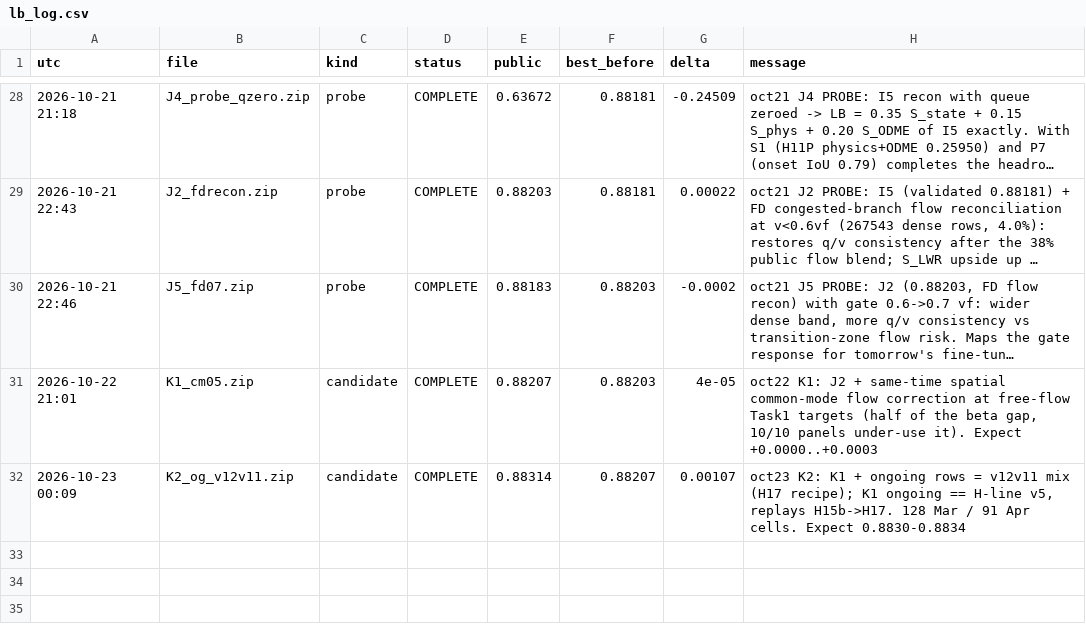
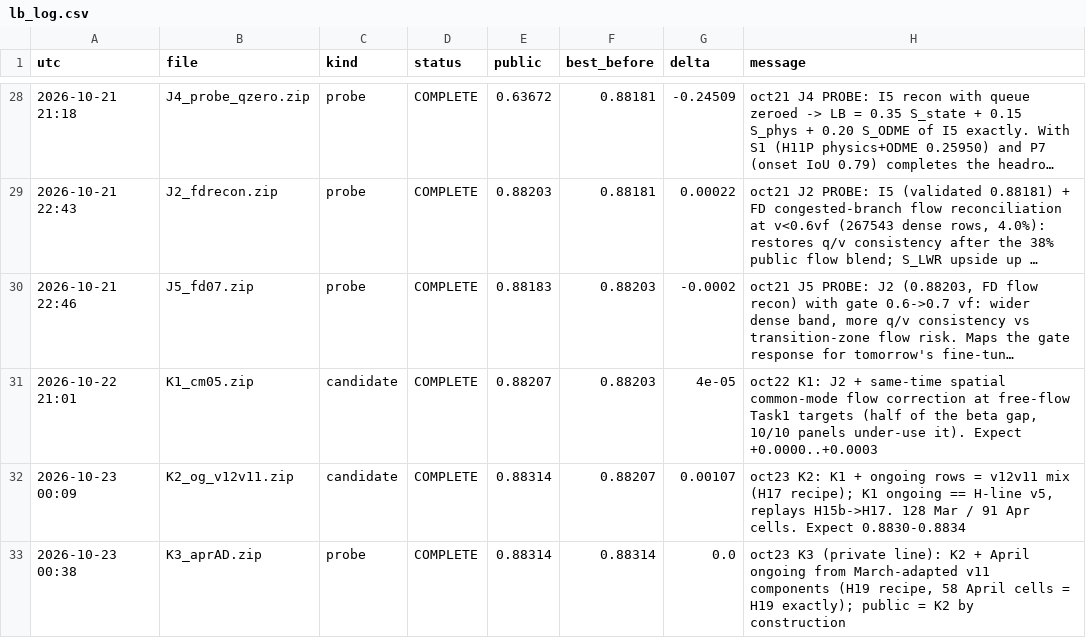
Before and after one commit to Hisernberg/kraggle-3-in-one, a CSV file: trafficflow/docs/lb_log.csv, drawn as a sheet; only a part is shown, gaps mark what is left out; long unchanged cells end in …; the diff names each change by its address in the sheet, - before the commit and + after, or states it on an @@ line.

```diff
--- a/trafficflow/docs/lb_log.csv
+++ b/trafficflow/docs/lb_log.csv
+row 33: 2026-10-23 00:38 | K3_aprAD.zip | probe | COMPLETE | 0.88314 | 0.88314 | 0.0 | oct23 K3 (private line): K2 + April ongoing from March-adapted v11 components (H19 recipe, 58 April cells = H19 exactly); public = K2 by construction
```
Also changed, not shown: 2 other files.
